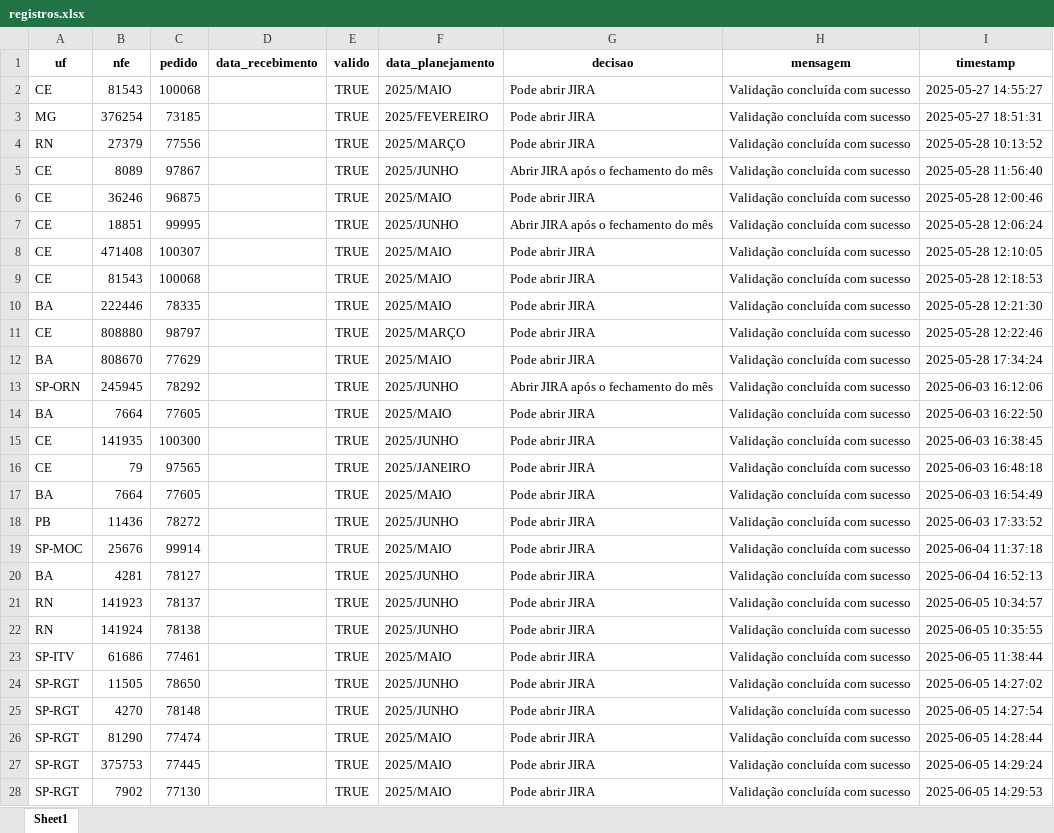
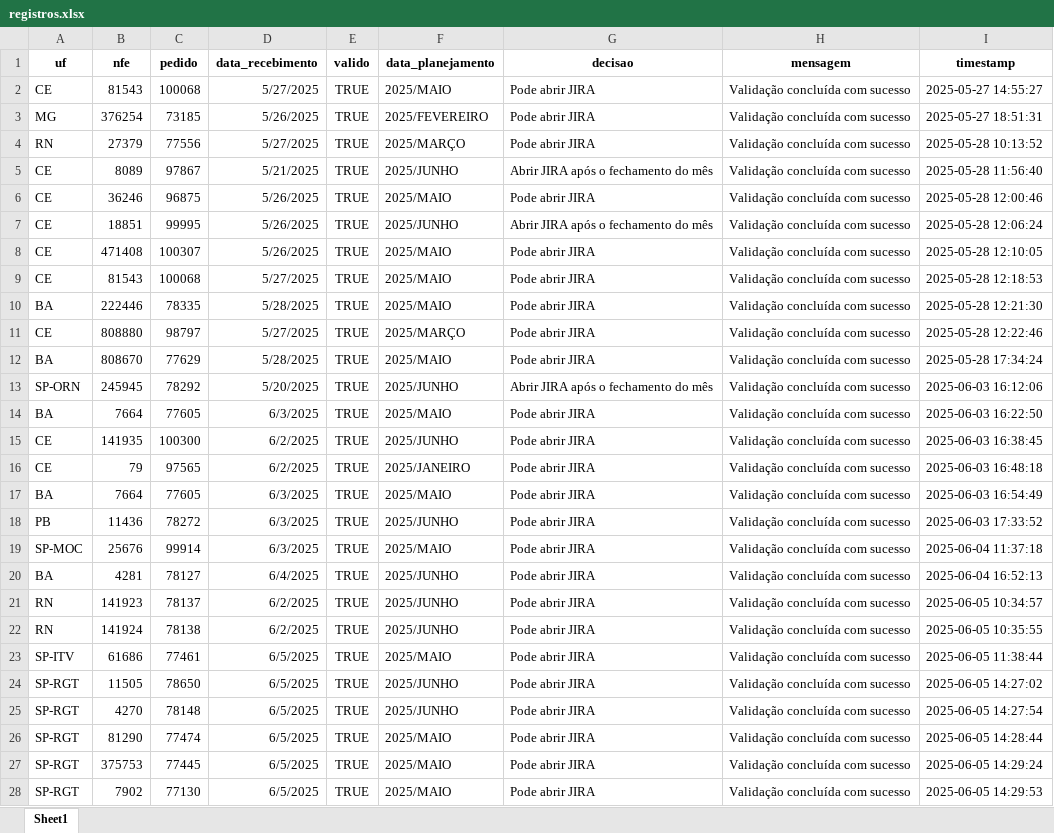
Before and after one commit to joaoweverton2/Projeto-Recebimento-de-Notas, an Excel workbook: data/registros.xlsx, sheet Sheet1, drawn as a sheet; only a part is shown; values as stored, in another font and other column widths than the file's, no borders; the diff covers the shown part only; the diff names each change by its address in the sheet, - before the commit and + after, or states it on an @@ line.

```diff
--- a/data/registros.xlsx (sheet Sheet1)
+++ b/data/registros.xlsx (sheet Sheet1)
-D2 (data_recebimento): (empty)
+D2 (data_recebimento): 5/27/2025
-D3 (data_recebimento): (empty)
+D3 (data_recebimento): 5/26/2025
-D4 (data_recebimento): (empty)
+D4 (data_recebimento): 5/27/2025
-D5 (data_recebimento): (empty)
+D5 (data_recebimento): 5/21/2025
-D6:D8 (data_recebimento): (empty)
+D6:D8 (data_recebimento): 5/26/2025
-D9 (data_recebimento): (empty)
+D9 (data_recebimento): 5/27/2025
-D10 (data_recebimento): (empty)
+D10 (data_recebimento): 5/28/2025
-D11 (data_recebimento): (empty)
+D11 (data_recebimento): 5/27/2025
-D12 (data_recebimento): (empty)
+D12 (data_recebimento): 5/28/2025
-D13 (data_recebimento): (empty)
+D13 (data_recebimento): 5/20/2025
-D14 (data_recebimento): (empty)
+D14 (data_recebimento): 6/3/2025
-D15:D16 (data_recebimento): (empty)
+D15:D16 (data_recebimento): 6/2/2025
-D17:D19 (data_recebimento): (empty)
+D17:D19 (data_recebimento): 6/3/2025
-D20 (data_recebimento): (empty)
+D20 (data_recebimento): 6/4/2025
-D21:D22 (data_recebimento): (empty)
+D21:D22 (data_recebimento): 6/2/2025
-D23:D28 (data_recebimento): (empty)
+D23:D28 (data_recebimento): 6/5/2025
```
Also changed, not shown: other rows of this sheet, 1 other file.
